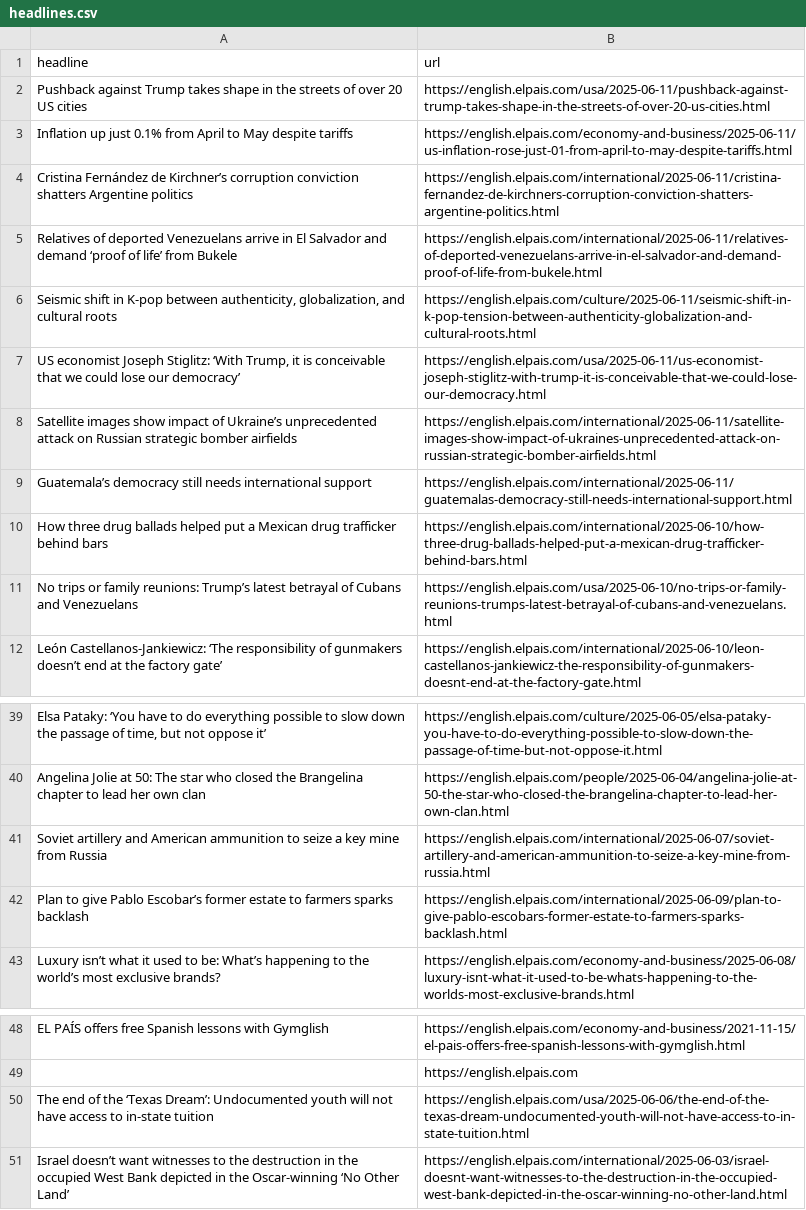
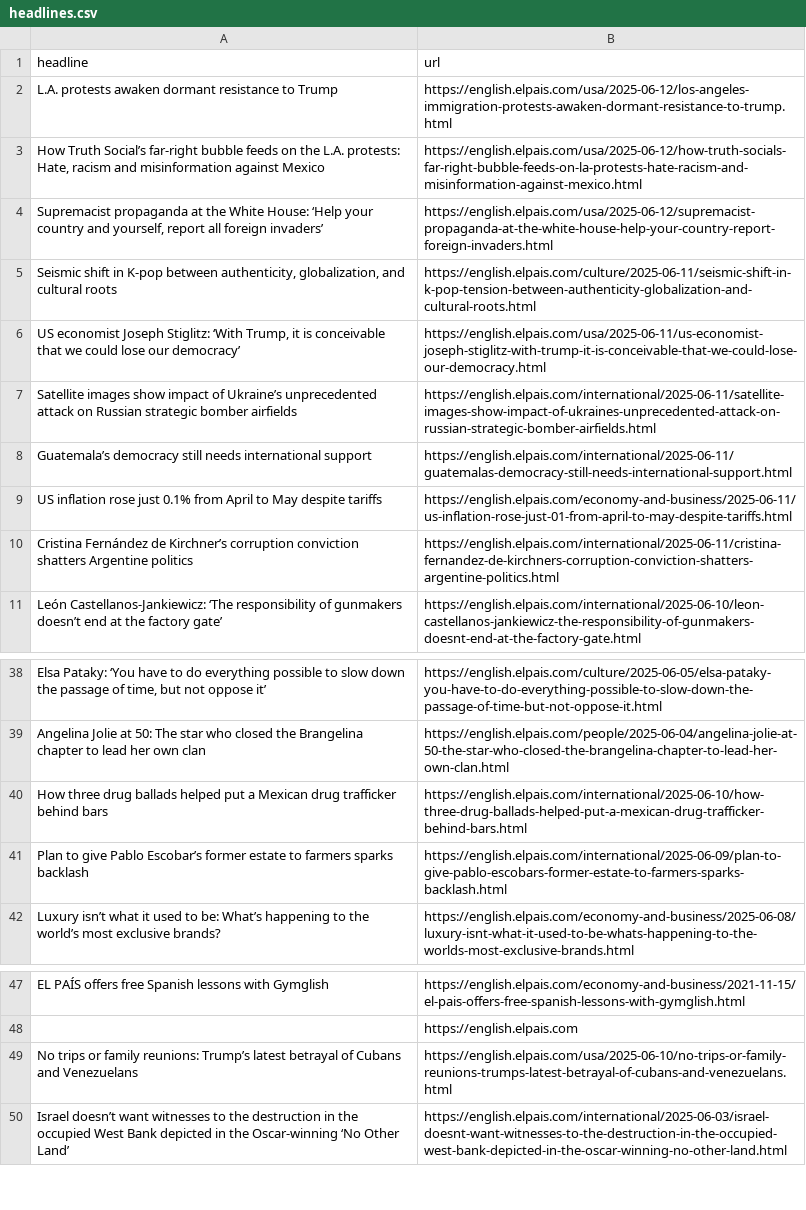
Before and after one commit to Filipe-Teles/el-pais-autoscraper, a CSV file: headlines.csv, drawn as a sheet; only a part is shown, gaps mark what is left out; removed rows and columns are numbered as before the commit, all else as after; the diff names each change by its address in the sheet, - before the commit and + after, or states it on an @@ line.

```diff
--- a/headlines.csv
+++ b/headlines.csv
-row 2: Pushback against Trump takes shape in the streets of over 20 US cities | https://english.elpais.com/usa/2025-06-11/pushback-against-trump-takes-shape-in-the-streets-of-over-20-us-cities.html
-row 3: Inflation up just 0.1% from April to May despite tariffs | https://english.elpais.com/economy-and-business/2025-06-11/us-inflation-rose-just-01-from-april-to-may-despite-tariffs.html
-row 5: Relatives of deported Venezuelans arrive in El Salvador and demand ‘proof of life’ from Bukele | https://english.elpais.com/international/2025-06-11/relatives-of-deported-venezuelans-arrive-in-el-salvador-and-demand-proof-of-life-from-bukele.html
+row 2: L.A. protests awaken dormant resistance to Trump | https://english.elpais.com/usa/2025-06-12/los-angeles-immigration-protests-awaken-dormant-resistance-to-trump.html
+row 3: How Truth Social’s far-right bubble feeds on the L.A. protests: Hate, racism and misinformation against Mexico | https://english.elpais.com/usa/2025-06-12/how-truth-socials-far-right-bubble-feeds-on-la-protests-hate-racism-and-misinformation-against-mexico.html
+row 4: Supremacist propaganda at the White House: ‘Help your country and yourself, report all foreign invaders’ | https://english.elpais.com/usa/2025-06-12/supremacist-propaganda-at-the-white-house-help-your-country-report-foreign-invaders.html
+row 9: US inflation rose just 0.1% from April to May despite tariffs | https://english.elpais.com/economy-and-business/2025-06-11/us-inflation-rose-just-01-from-april-to-may-despite-tariffs.html
@@ row 4 moved to row 10: Cristina Fernández de Kirchner’s corrupt… @@
-row 41: Soviet artillery and American ammunition to seize a key mine from Russia | https://english.elpais.com/international/2025-06-07/soviet-artillery-and-american-ammunition-to-seize-a-key-mine-from-russia.html
@@ row 10 moved to row 40: How three drug ballads helped put a Mexi… @@
-row 50: The end of the ‘Texas Dream’: Undocumented youth will not have access to in-state tuition | https://english.elpais.com/usa/2025-06-06/the-end-of-the-texas-dream-undocumented-youth-will-not-have-access-to-in-state-tuition.html
@@ row 11 moved to row 49: No trips or family reunions: Trump’s lat… @@
```
